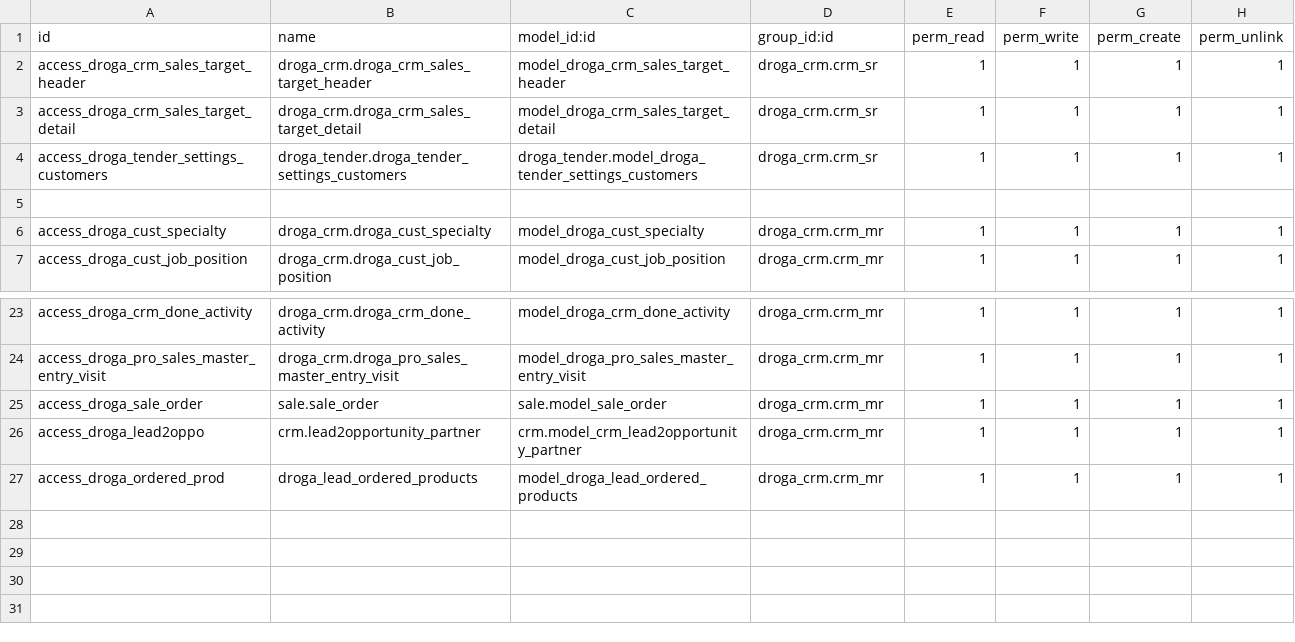
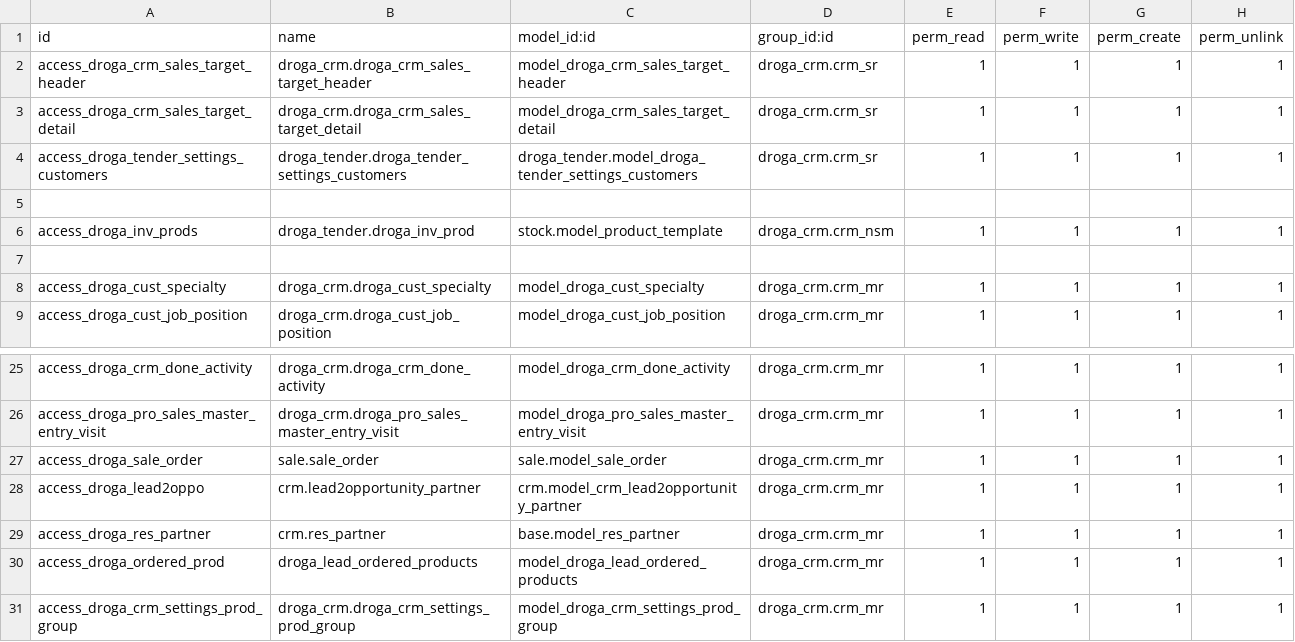
Before and after one commit to phillmona-dev/ecs_erp, a CSV file: droga_crm/security/ir.model.access.csv, drawn as a sheet; only a part is shown, gaps mark what is left out; the diff names each change by its address in the sheet, - before the commit and + after, or states it on an @@ line.

Commit message:
CRM access rules

```diff
--- a/droga_crm/security/ir.model.access.csv
+++ b/droga_crm/security/ir.model.access.csv
+row 6: access_droga_inv_prods | droga_tender.droga_inv_prod | stock.model_product_template | droga_crm.crm_nsm | 1 | 1 | 1 | 1
+row 7: (empty)
+row 29: access_droga_res_partner | crm.res_partner | base.model_res_partner | droga_crm.crm_mr | 1 | 1 | 1 | 1
+row 31: access_droga_crm_settings_prod_group | droga_crm.droga_crm_settings_prod_group | model_droga_crm_settings_prod_group | droga_crm.crm_mr | 1 | 1 | 1 | 1
```
Also changed, not shown: 46 other files.
